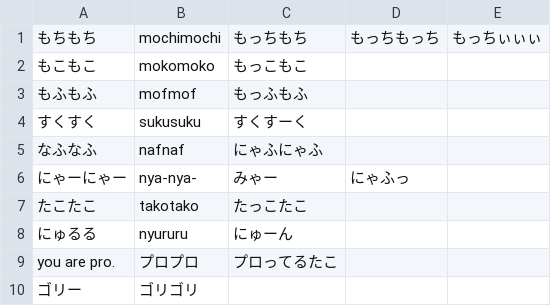
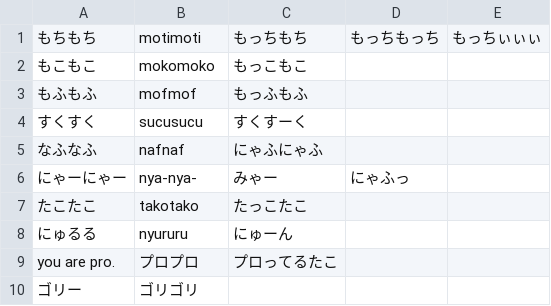
Before and after one commit to MokoFreedom/TakoyakiBot, a CSV file: Data/reply_data.csv, drawn as a sheet.

Commit message:
suku -> sucu, mochi -> moti

```diff
--- a/Data/reply_data.csv
+++ b/Data/reply_data.csv
@@ -1,5 +1,5 @@
-もちもち,mochimochi,もっちもち,もっちもっち,もっちぃぃぃ
+もちもち,motimoti,もっちもち,もっちもっち,もっちぃぃぃ
 もこもこ,mokomoko,もっこもこ
 もふもふ,mofmof,もっふもふ
-すくすく,sukusuku,すくすーく
+すくすく,sucusucu,すくすーく
 なふなふ,nafnaf,にゃふにゃふ
```
